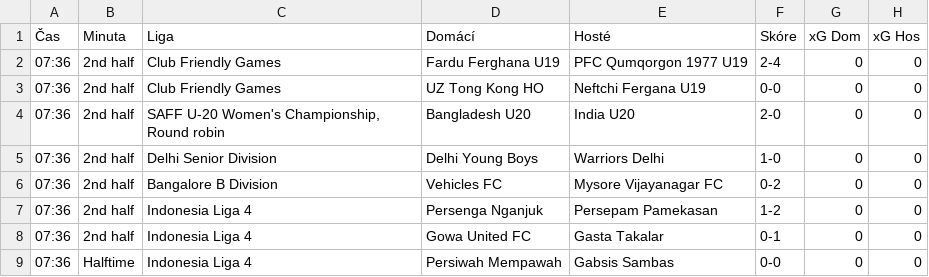
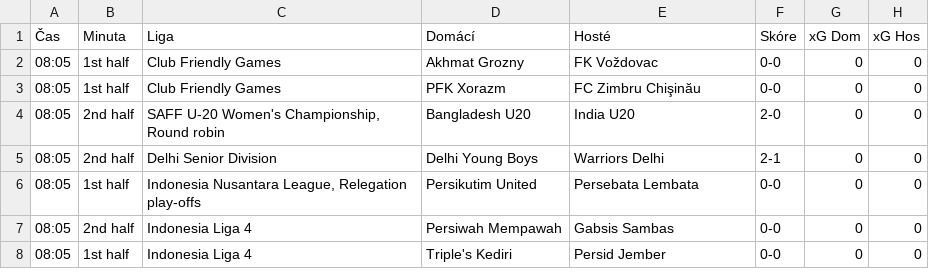
Before and after one commit to martin996633/sofa, a CSV file: live_results.csv, drawn as a sheet.

Commit message:
Live update

```diff
--- a/live_results.csv
+++ b/live_results.csv
@@ -1,9 +1,8 @@
 Čas,Minuta,Liga,Domácí,Hosté,Skóre,xG Dom,xG Hos
-07:36,2nd half,Club Friendly Games,Fardu Ferghana U19,PFC Qumqorgon 1977 U19,2-4,0,0
-07:36,2nd half,Club Friendly Games,UZ Tong Kong HO,Neftchi Fergana U19,0-0,0,0
-07:36,2nd half,"SAFF U-20 Women's Championship, Round robin",Bangladesh U20,India U20,2-0,0,0
-07:36,2nd half,Delhi Senior Division,Delhi Young Boys,Warriors Delhi,1-0,0,0
-07:36,2nd half,Bangalore B Division,Vehicles FC,Mysore Vijayanagar FC,0-2,0,0
-07:36,2nd half,Indonesia Liga 4,Persenga Nganjuk,Persepam Pamekasan,1-2,0,0
-07:36,2nd half,Indonesia Liga 4,Gowa United FC,Gasta Takalar,0-1,0,0
-07:36,Halftime,Indonesia Liga 4,Persiwah Mempawah,Gabsis Sambas,0-0,0,0
+08:05,1st half,Club Friendly Games,Akhmat Grozny,FK Voždovac,0-0,0,0
+08:05,1st half,Club Friendly Games,PFK Xorazm,FC Zimbru Chişinău,0-0,0,0
+08:05,2nd half,"SAFF U-20 Women's Championship, Round robin",Bangladesh U20,India U20,2-0,0,0
+08:05,2nd half,Delhi Senior Division,Delhi Young Boys,Warriors Delhi,2-1,0,0
+08:05,1st half,"Indonesia Nusantara League, Relegation play-offs",Persikutim United,Persebata Lembata,0-0,0,0
+08:05,2nd half,Indonesia Liga 4,Persiwah Mempawah,Gabsis Sambas,0-0,0,0
+08:05,1st half,Indonesia Liga 4,Triple's Kediri,Persid Jember,0-0,0,0
```
